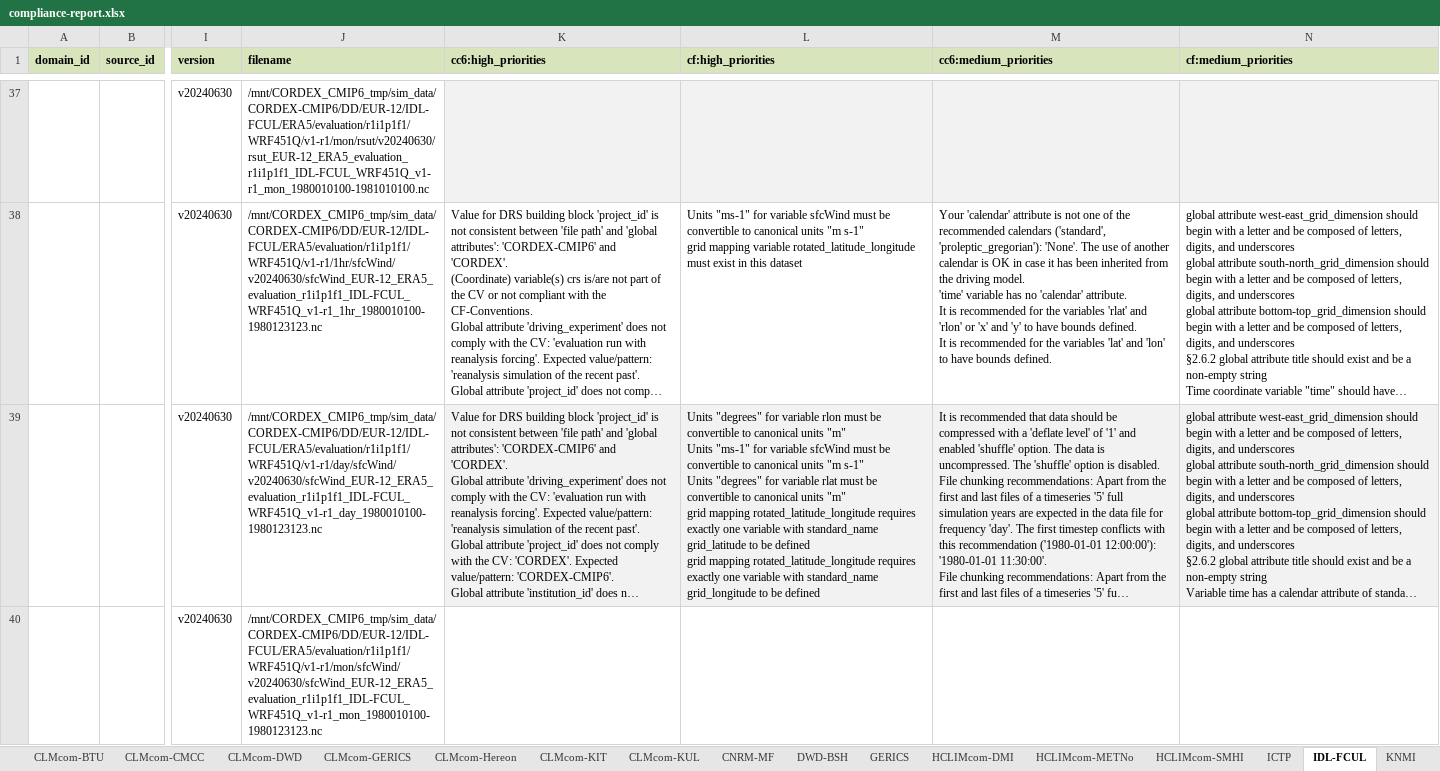
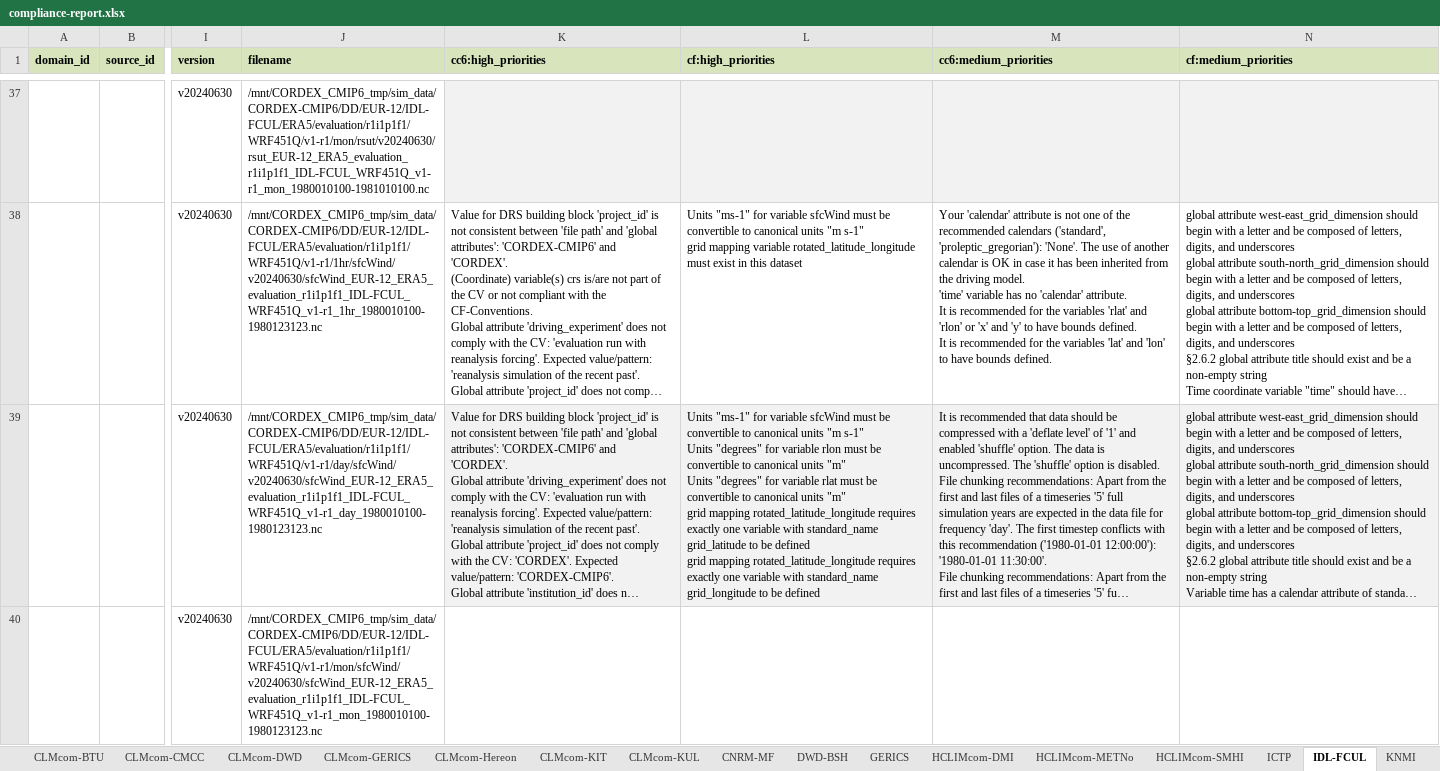
Before and after one commit to euro-cordex/jsc-compliance-check, an Excel workbook: report/compliance-report.xlsx, sheet IDL-FCUL, drawn as a sheet; only a part is shown, gaps mark what is left out; long unchanged cells end in …; values as stored, in another font and other column widths than the file's, no borders; ↵ is a line break in a cell; the diff covers the shown part only; the diff names each change by its address in the sheet, - before the commit and + after, or states it on an @@ line.

```diff
--- a/report/compliance-report.xlsx (sheet IDL-FCUL)
+++ b/report/compliance-report.xlsx (sheet IDL-FCUL)
-L39 (cf:high_priorities): Units "degrees" for variable rlon must be convertible to canonical units "m" ↵ Units "ms-1" for variable sfcWind must be convertible to canonical units "m s-1" ↵ Units "degrees"…
+L39 (cf:high_priorities): Units "ms-1" for variable sfcWind must be convertible to canonical units "m s-1" ↵ Units "degrees" for variable rlon must be convertible to canonical units "m" ↵ Units "degrees"…
```
Also changed, not shown: 6 edited cells elsewhere in this sheet, sheet ICTP, sheet GERICS, sheet CLMcom-Hereon, sheet MOHC, sheet CLMcom-KUL, 3 other files.
